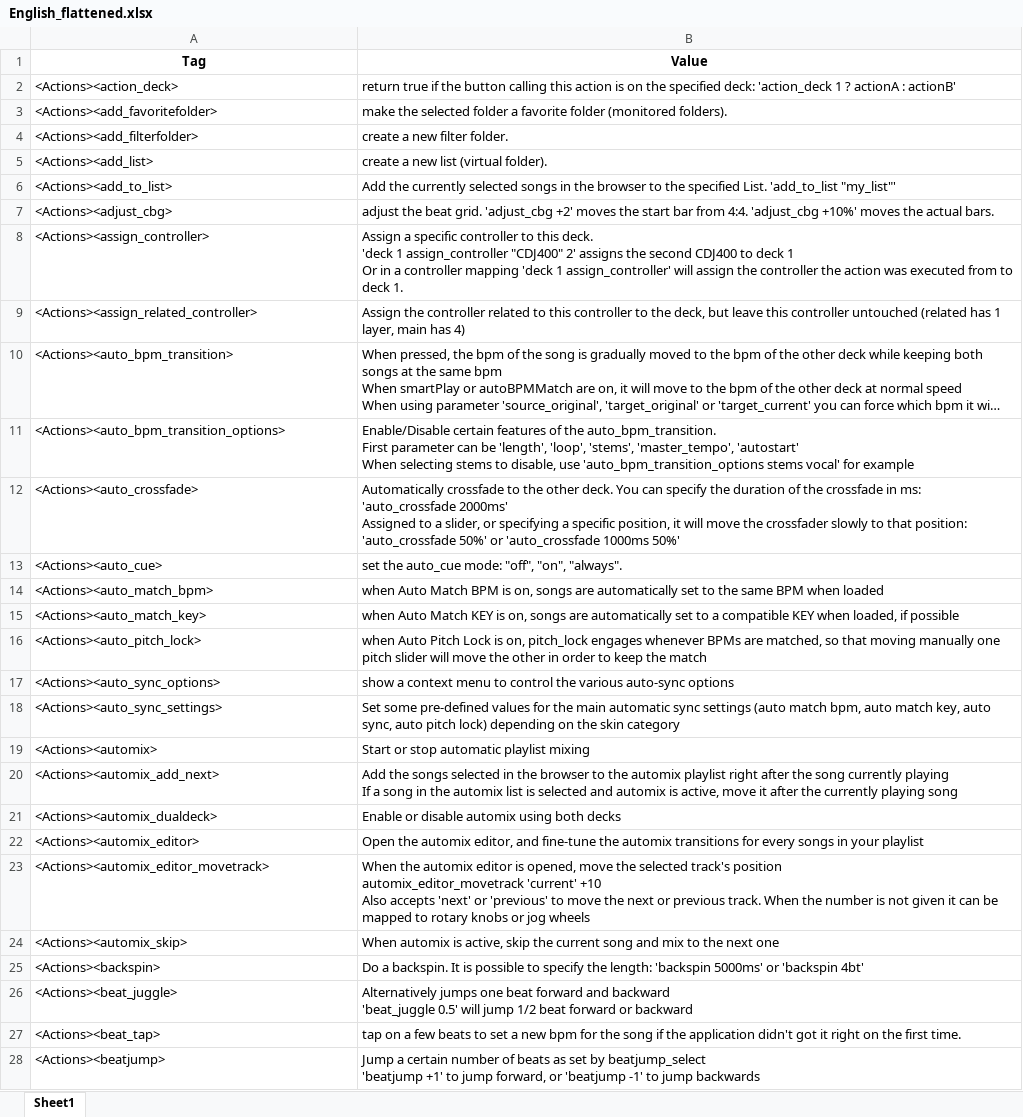
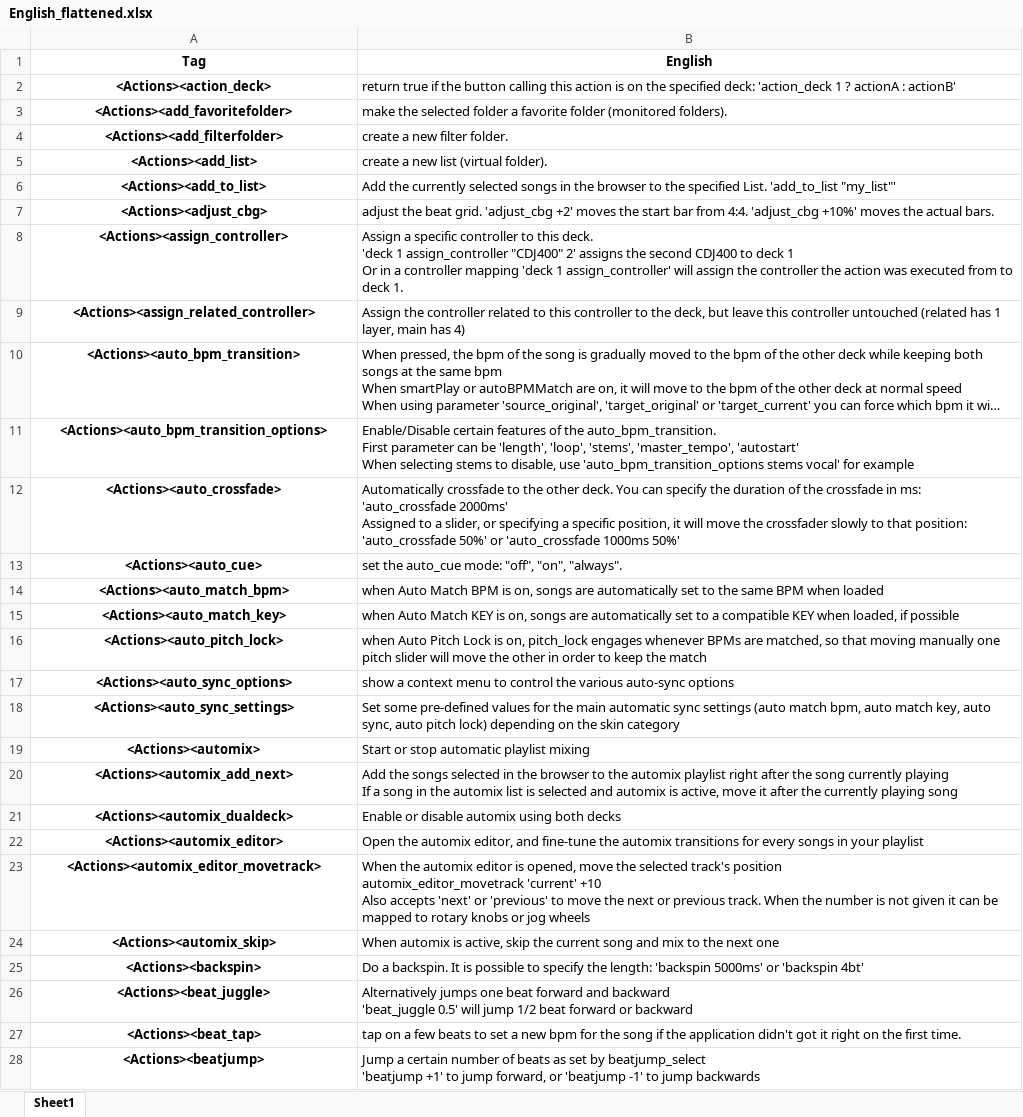
Before and after one commit to DJCEL/VirtualDJ-Translations, an Excel workbook: Translator/excel/English_flattened.xlsx, sheet Sheet1, drawn as a sheet; only a part is shown; long unchanged cells end in …; values as stored, in another font and other column widths than the file's, no borders; the diff covers the shown part only; the diff names each change by its address in the sheet, - before the commit and + after, or states it on an @@ line.

```diff
--- a/Translator/excel/English_flattened.xlsx (sheet Sheet1)
+++ b/Translator/excel/English_flattened.xlsx (sheet Sheet1)
-B1: Value
+B1: English
@@ A2:A28 bold: off → on, alignment: left → center @@
```
Also changed, not shown: cell formats elsewhere in this sheet, Translator/excel/French_flattened.xlsx, 3 other files.
